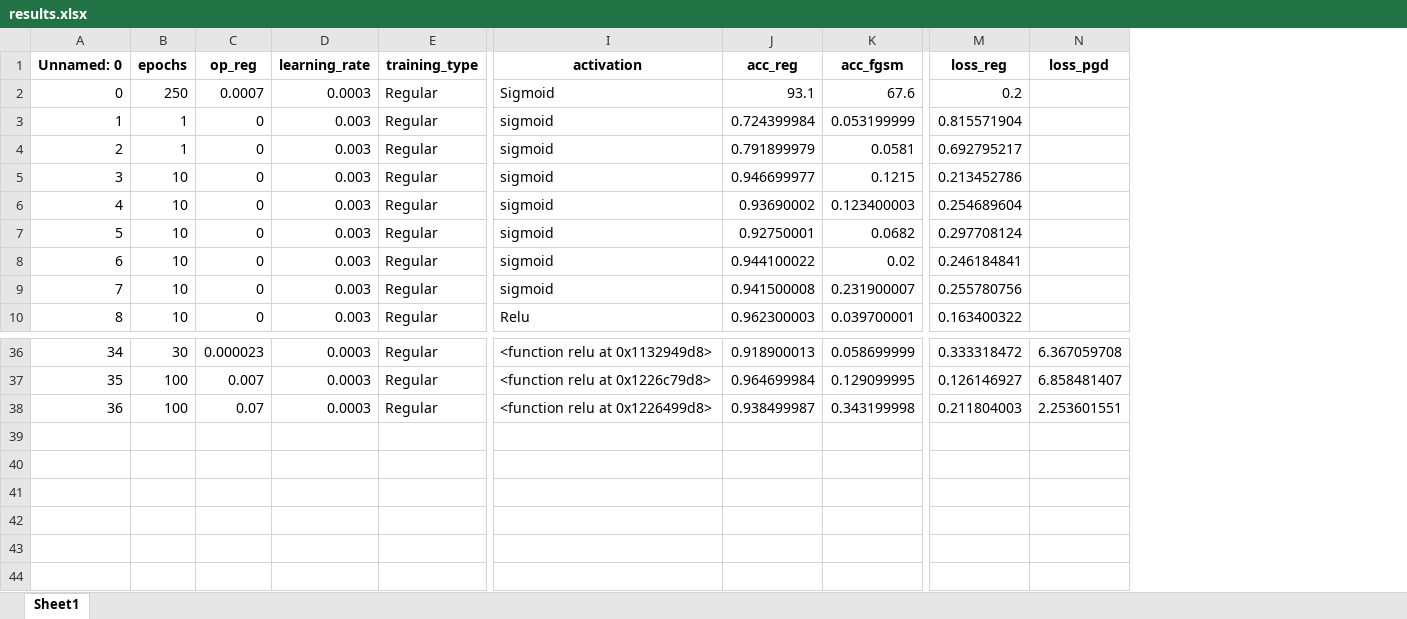
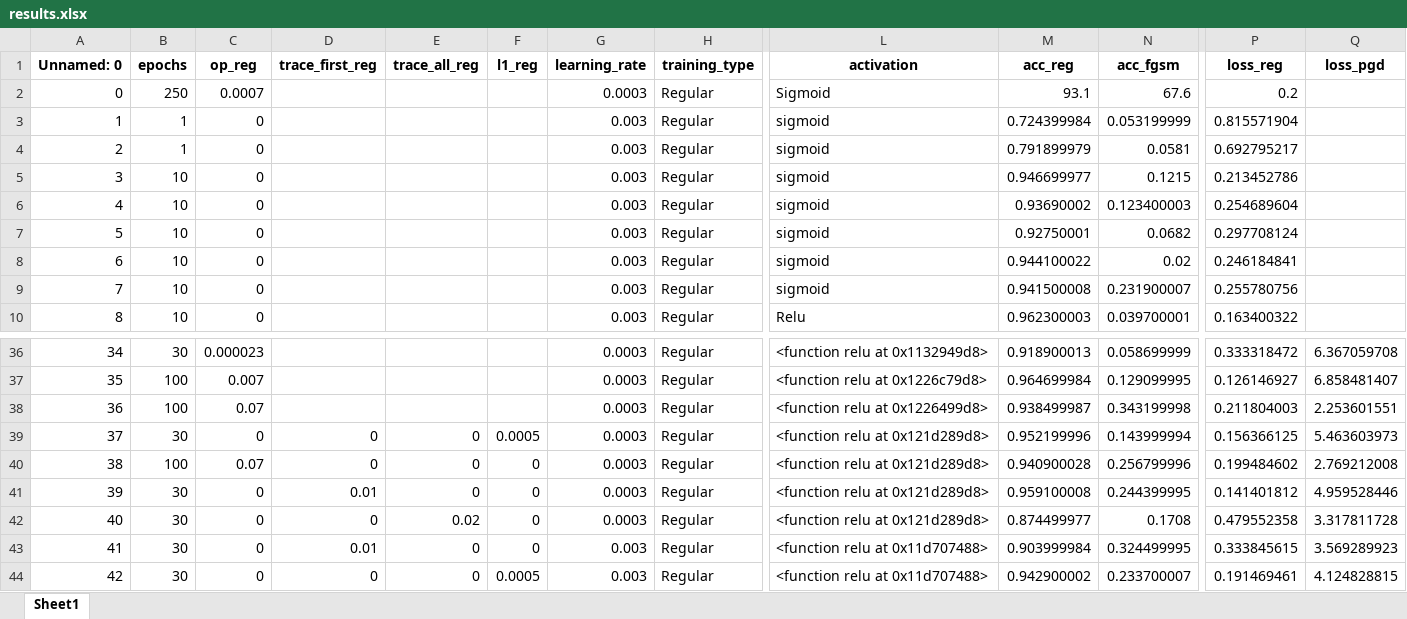
Before and after one commit to AdhyyanNarang/robustNN, an Excel workbook: scripts/results.xlsx, sheet Sheet1, drawn as a sheet; only a part is shown, gaps mark what is left out; values as stored, in another font and other column widths than the file's, no borders; rows hold the shown columns only; the diff names each change by its address in the sheet, - before the commit and + after, or states it on an @@ line.

Commit message:
Split up the util functions better and wrote code to compare many models

```diff
--- a/scripts/results.xlsx (sheet Sheet1)
+++ b/scripts/results.xlsx (sheet Sheet1)
+column D (trace_first_reg), empty
+column E (trace_all_reg), empty
+column F (l1_reg), empty
+row 39: 37 | 30 | 0 | 0 | 0 | 0.0005 | 0.0003 | Regular | <function relu at 0x121d289d8> | 0.952199996 | 0.143999994 | 0.156366125 | 5.463603973
+row 40: 38 | 100 | 0.07 | 0 | 0 | 0 | 0.0003 | Regular | <function relu at 0x121d289d8> | 0.940900028 | 0.256799996 | 0.199484602 | 2.769212008
+row 41: 39 | 30 | 0 | 0.01 | 0 | 0 | 0.0003 | Regular | <function relu at 0x121d289d8> | 0.959100008 | 0.244399995 | 0.141401812 | 4.959528446
+row 42: 40 | 30 | 0 | 0 | 0.02 | 0 | 0.0003 | Regular | <function relu at 0x121d289d8> | 0.874499977 | 0.1708 | 0.479552358 | 3.317811728
+row 43: 41 | 30 | 0 | 0.01 | 0 | 0 | 0.003 | Regular | <function relu at 0x11d707488> | 0.903999984 | 0.324499995 | 0.333845615 | 3.569289923
+row 44: 42 | 30 | 0 | 0 | 0 | 0.0005 | 0.003 | Regular | <function relu at 0x11d707488> | 0.942900002 | 0.233700007 | 0.191469461 | 4.124828815
```
Also changed, not shown: 29 other files.
